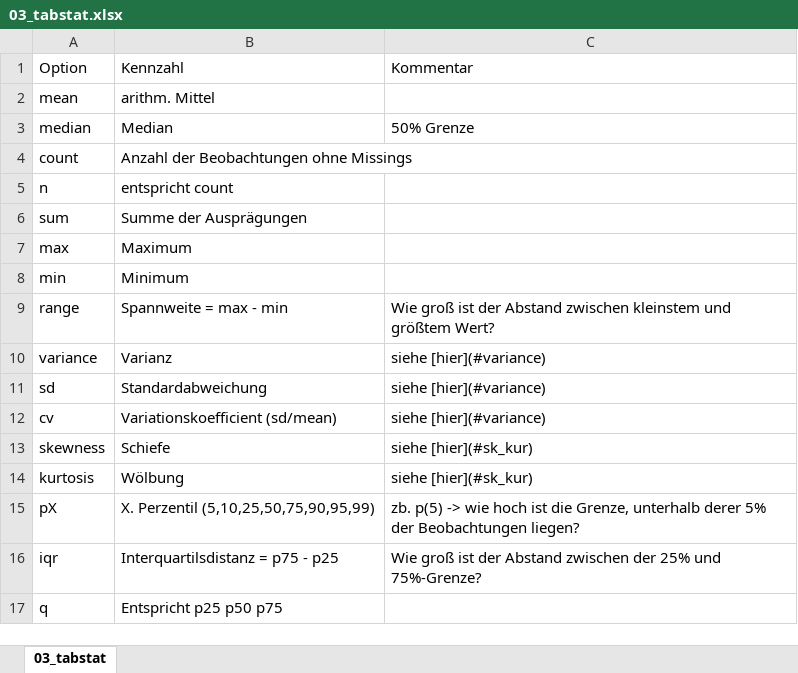
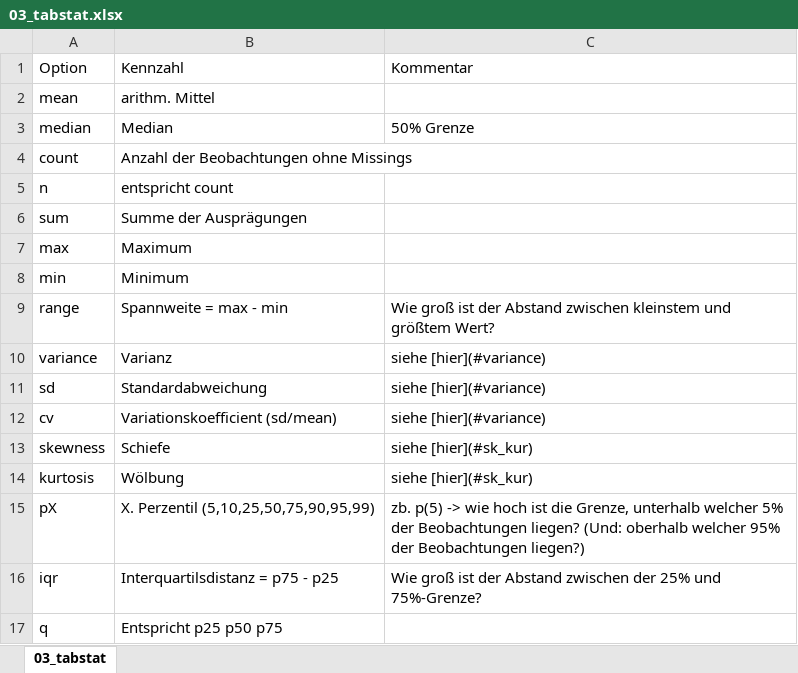
Before and after one commit to filius23/Stata_Skript, an Excel workbook: 03_tabstat.xlsx, sheet 03_tabstat, drawn as a sheet; values as stored, in another font and other column widths than the file's, no borders; the diff names each change by its address in the sheet, - before the commit and + after, or states it on an @@ line.

```diff
--- a/03_tabstat.xlsx (sheet 03_tabstat)
+++ b/03_tabstat.xlsx (sheet 03_tabstat)
-C15: …Grenze, unterhalb derer 5% der Beobachtungen liegen?
+C15: …Grenze, unterhalb welcher 5% der Beobachtungen liegen? (Und: oberhalb welcher 95% der Beobachtungen liegen?)
```
Also changed, not shown: 7 other files.
